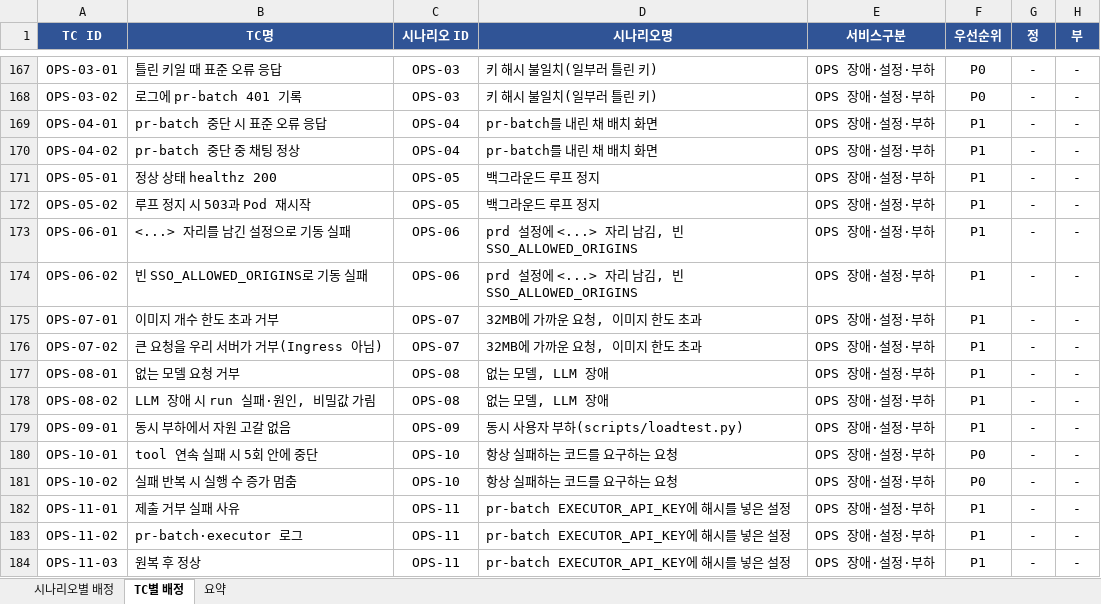
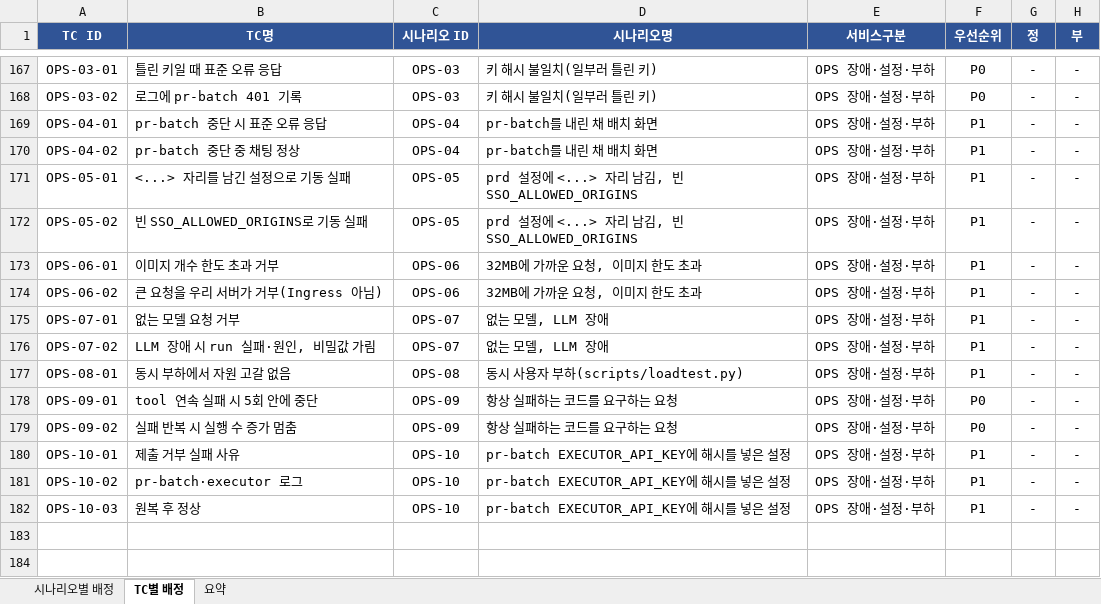
Before and after one commit to KimHwaJin/pr-agentic-service, an Excel workbook: docs/integration-test/tc-assignee-plan.xlsx, sheet TC별 배정, drawn as a sheet; only a part is shown, gaps mark what is left out; values as stored, in another font and other column widths than the file's, no borders; charts and pictures not drawn; removed rows and columns are numbered as before the commit, all else as after; the diff names each change by its address in the sheet, - before the commit and + after, or states it on an @@ line.

```diff
--- a/docs/integration-test/tc-assignee-plan.xlsx (sheet TC별 배정)
+++ b/docs/integration-test/tc-assignee-plan.xlsx (sheet TC별 배정)
-B171 (TC명): 정상 상태 healthz 200
+B171 (TC명): <...> 자리를 남긴 설정으로 기동 실패
-D171:D172 (시나리오명): 백그라운드 루프 정지
+D171:D172 (시나리오명): prd 설정에 <...> 자리 남김, 빈 SSO_ALLOWED_ORIGINS
-B172 (TC명): 루프 정지 시 503과 Pod 재시작
+B172 (TC명): 빈 SSO_ALLOWED_ORIGINS로 기동 실패
-B173 (TC명): <...> 자리를 남긴 설정으로 기동 실패
+B173 (TC명): 이미지 개수 한도 초과 거부
-D173:D174 (시나리오명): prd 설정에 <...> 자리 남김, 빈 SSO_ALLOWED_ORIGINS
+D173:D174 (시나리오명): 32MB에 가까운 요청, 이미지 한도 초과
-B174 (TC명): 빈 SSO_ALLOWED_ORIGINS로 기동 실패
+B174 (TC명): 큰 요청을 우리 서버가 거부(Ingress 아님)
-B175 (TC명): 이미지 개수 한도 초과 거부
+B175 (TC명): 없는 모델 요청 거부
-D175:D176 (시나리오명): 32MB에 가까운 요청, 이미지 한도 초과
+D175:D176 (시나리오명): 없는 모델, LLM 장애
-B176 (TC명): 큰 요청을 우리 서버가 거부(Ingress 아님)
+B176 (TC명): LLM 장애 시 run 실패·원인, 비밀값 가림
-B177 (TC명): 없는 모델 요청 거부
+B177 (TC명): 동시 부하에서 자원 고갈 없음
-D177 (시나리오명): 없는 모델, LLM 장애
+D177 (시나리오명): 동시 사용자 부하(scripts/loadtest.py)
-row 178: OPS-08-02 | LLM 장애 시 run 실패·원인, 비밀값 가림 | OPS-08 | 없는 모델, LLM 장애 | OPS 장애·설정·부하 | P1 | - | -
-B178 (TC명): 동시 부하에서 자원 고갈 없음
+B178 (TC명): tool 연속 실패 시 5회 안에 중단
-D178 (시나리오명): 동시 사용자 부하(scripts/loadtest.py)
+D178 (시나리오명): 항상 실패하는 코드를 요구하는 요청
-F178 (우선순위): P1
+F178 (우선순위): P0
+row 179: OPS-09-02 | 실패 반복 시 실행 수 증가 멈춤 | OPS-09 | 항상 실패하는 코드를 요구하는 요청 | OPS 장애·설정·부하 | P0 | - | -
-B180 (TC명): tool 연속 실패 시 5회 안에 중단
+B180 (TC명): 제출 거부 실패 사유
-D180:D181 (시나리오명): 항상 실패하는 코드를 요구하는 요청
+D180:D181 (시나리오명): pr-batch EXECUTOR_API_KEY에 해시를 넣은 설정
-F180:F181 (우선순위): P0
+F180:F181 (우선순위): P1
-B181 (TC명): 실패 반복 시 실행 수 증가 멈춤
+B181 (TC명): pr-batch·executor 로그
-row 182: OPS-11-01 | 제출 거부 실패 사유 | OPS-11 | pr-batch EXECUTOR_API_KEY에 해시를 넣은 설정 | OPS 장애·설정·부하 | P1 | - | -
-row 183: OPS-11-02 | pr-batch·executor 로그 | OPS-11 | pr-batch EXECUTOR_API_KEY에 해시를 넣은 설정 | OPS 장애·설정·부하 | P1 | - | -
-A182 (TC ID): OPS-11-03
+A182 (TC ID): OPS-10-03
-C182 (시나리오 ID): OPS-11
+C182 (시나리오 ID): OPS-10
```
Also changed, not shown: sheet 시나리오별 배정, formulas that keep their value, docs/integration-test/integration-test-tracker.xlsx, 10 other files.
